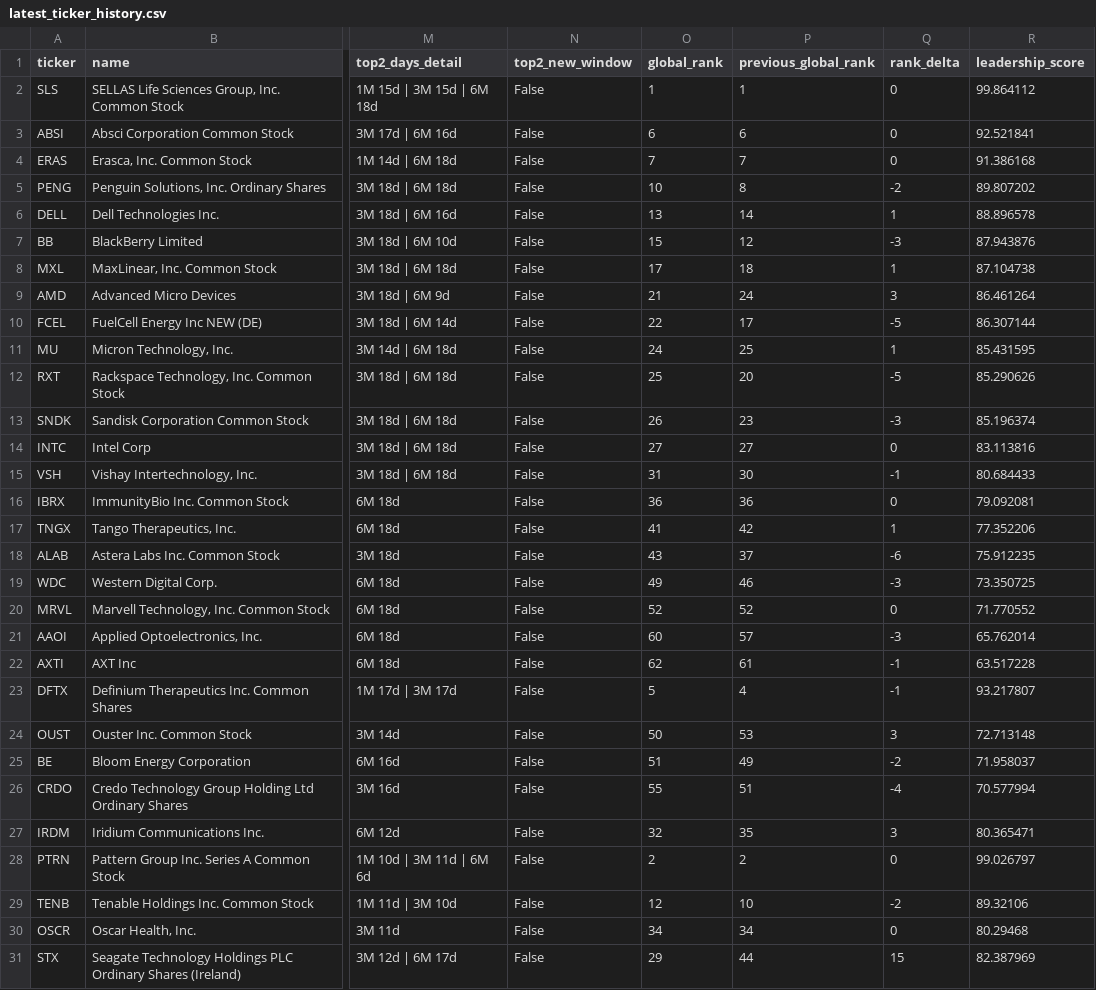
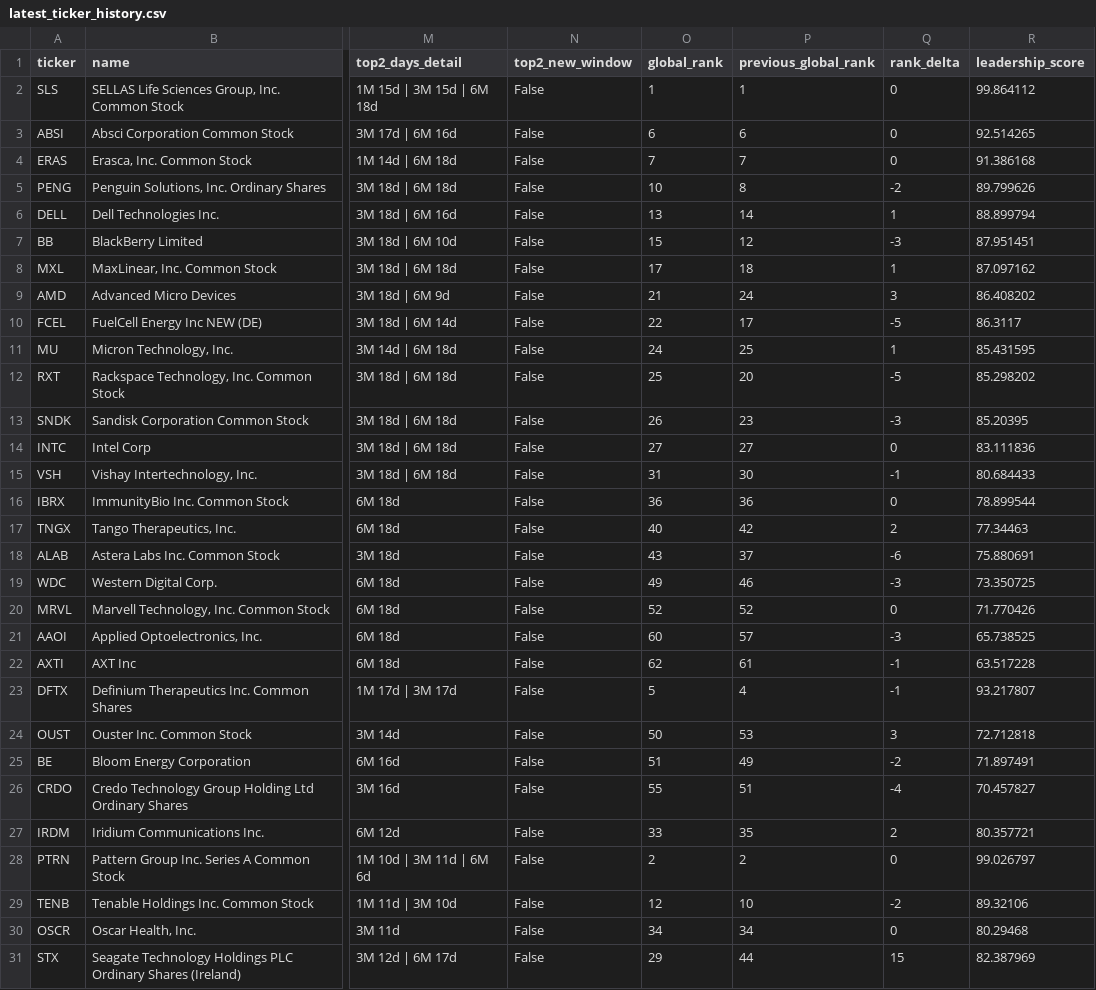
Before and after one commit to vmossini/radar-dashboard, a CSV file: latest_ticker_history.csv, drawn as a sheet; only a part is shown, gaps mark what is left out; the diff covers the shown part only; the diff names each change by its address in the sheet, - before the commit and + after, or states it on an @@ line.

```diff
--- a/latest_ticker_history.csv
+++ b/latest_ticker_history.csv
-R3 (leadership_score): 92.521841
+R3 (leadership_score): 92.514265
-R5 (leadership_score): 89.807202
+R5 (leadership_score): 89.799626
-R6 (leadership_score): 88.896578
+R6 (leadership_score): 88.899794
-R7 (leadership_score): 87.943876
+R7 (leadership_score): 87.951451
-R8 (leadership_score): 87.104738
+R8 (leadership_score): 87.097162
-R9 (leadership_score): 86.461264
+R9 (leadership_score): 86.408202
-R10 (leadership_score): 86.307144
+R10 (leadership_score): 86.3117
-R12 (leadership_score): 85.290626
+R12 (leadership_score): 85.298202
-R13 (leadership_score): 85.196374
+R13 (leadership_score): 85.20395
-R14 (leadership_score): 83.113816
+R14 (leadership_score): 83.111836
-R16 (leadership_score): 79.092081
+R16 (leadership_score): 78.899544
-O17 (global_rank): 41
+O17 (global_rank): 40
-Q17 (rank_delta): 1
+Q17 (rank_delta): 2
-R17 (leadership_score): 77.352206
+R17 (leadership_score): 77.34463
-R18 (leadership_score): 75.912235
+R18 (leadership_score): 75.880691
-R20 (leadership_score): 71.770552
+R20 (leadership_score): 71.770426
-R21 (leadership_score): 65.762014
+R21 (leadership_score): 65.738525
-R24 (leadership_score): 72.713148
+R24 (leadership_score): 72.712818
-R25 (leadership_score): 71.958037
+R25 (leadership_score): 71.897491
-R26 (leadership_score): 70.577994
+R26 (leadership_score): 70.457827
-O27 (global_rank): 32
+O27 (global_rank): 33
-Q27 (rank_delta): 3
+Q27 (rank_delta): 2
-R27 (leadership_score): 80.365471
+R27 (leadership_score): 80.357721
```
Also changed, not shown: 25 edited cells elsewhere in this file, latest_all_leaders.csv, latest_leaders_consolidating.csv, 3 other files.
